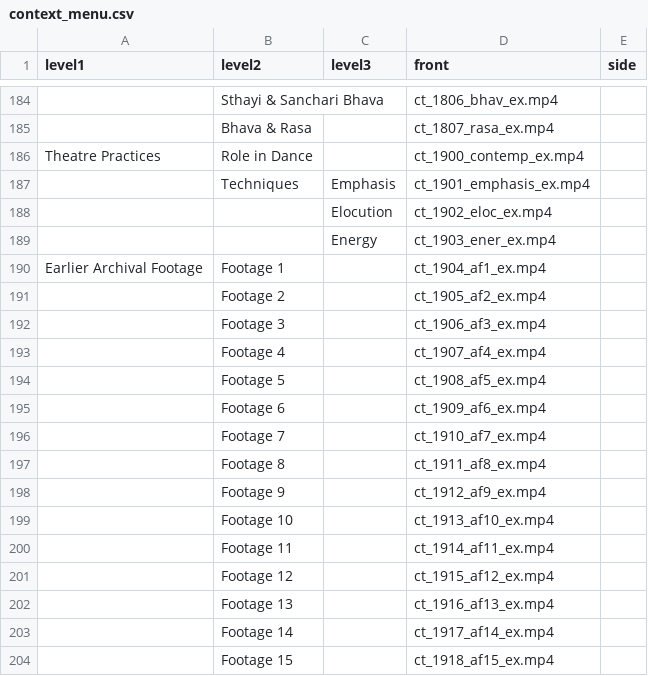
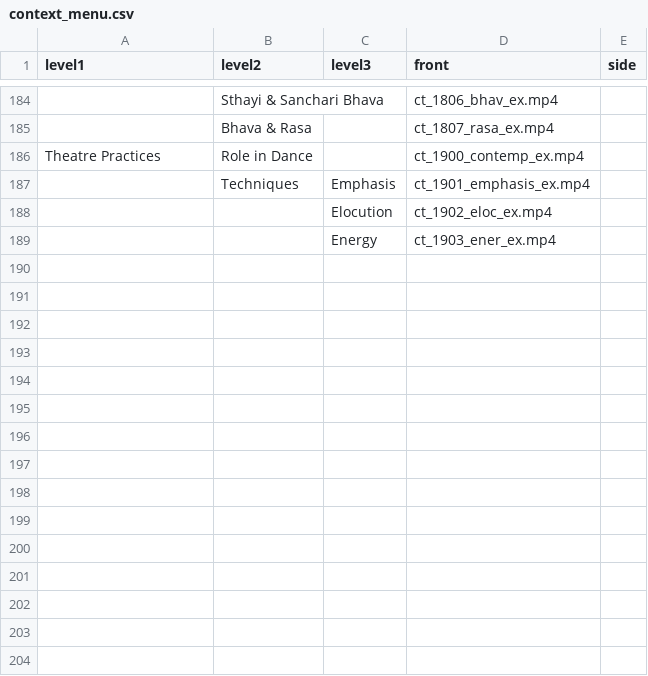
Before and after one commit to muqeethkemuri/nagarika_csv_to_json_fixture_genrator, a CSV file: input_csv/context_menu.csv, drawn as a sheet; only a part is shown, gaps mark what is left out; the diff names each change by its address in the sheet, - before the commit and + after, or states it on an @@ line.

Commit message:
lastest files for the menu genration

```diff
--- a/input_csv/context_menu.csv
+++ b/input_csv/context_menu.csv
-row 190: Earlier Archival Footage | Footage 1 |  | ct_1904_af1_ex.mp4
-row 191:  | Footage 2 |  | ct_1905_af2_ex.mp4
-row 192:  | Footage 3 |  | ct_1906_af3_ex.mp4
-row 193:  | Footage 4 |  | ct_1907_af4_ex.mp4
-row 194:  | Footage 5 |  | ct_1908_af5_ex.mp4
-row 195:  | Footage 6 |  | ct_1909_af6_ex.mp4
-row 196:  | Footage 7 |  | ct_1910_af7_ex.mp4
-row 197:  | Footage 8 |  | ct_1911_af8_ex.mp4
-row 198:  | Footage 9 |  | ct_1912_af9_ex.mp4
-row 199:  | Footage 10 |  | ct_1913_af10_ex.mp4
-row 200:  | Footage 11 |  | ct_1914_af11_ex.mp4
-row 201:  | Footage 12 |  | ct_1915_af12_ex.mp4
-row 202:  | Footage 13 |  | ct_1916_af13_ex.mp4
-row 203:  | Footage 14 |  | ct_1917_af14_ex.mp4
-row 204:  | Footage 15 |  | ct_1918_af15_ex.mp4
```
Also changed, not shown: 3 other files.
